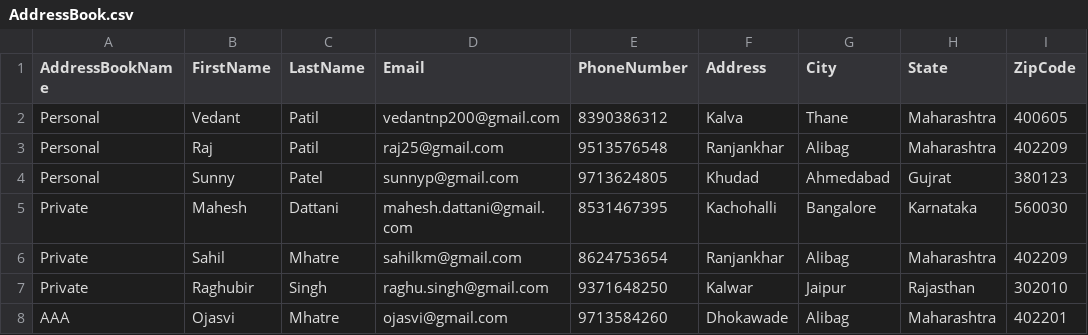
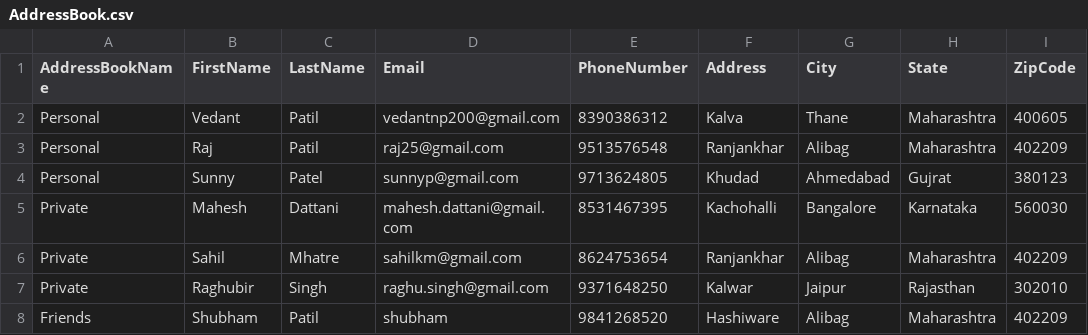
Before and after one commit to vedant5-8/Address-Book-System, a CSV file: DataFiles/AddressBook.csv, drawn as a sheet.

Commit message:
[Vedant]-Read and Write addressbook and contacts from and to CSV file using CSVHelper

```diff
--- a/DataFiles/AddressBook.csv
+++ b/DataFiles/AddressBook.csv
@@ -7,2 +7,2 @@ Private,Sahil,Mhatre,sahilkm@gmail.com,8624753654,Ranjankhar,Alibag,Maharashtra,
 Private,Raghubir,Singh,raghu.singh@gmail.com,9371648250,Kalwar,Jaipur,Rajasthan,302010
-AAA,Ojasvi,Mhatre,ojasvi@gmail.com,9713584260,Dhokawade,Alibag,Maharashtra,402201
+Friends,Shubham,Patil,shubham,9841268520,Hashiware,Alibag,Maharashtra,402209
```
Also changed, not shown: 2 other files.
